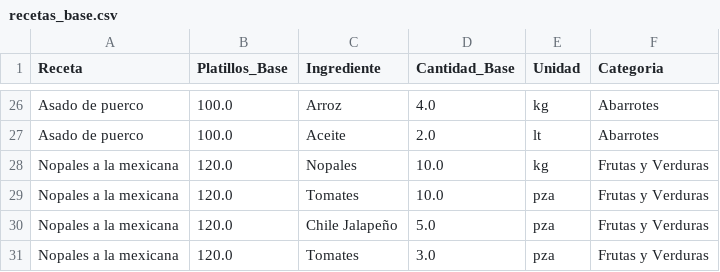
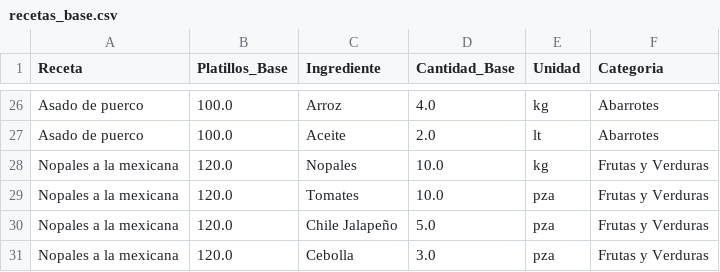
Before and after one commit to Edchvz/Medher-Banquetes, a CSV file: recetas_base.csv, drawn as a sheet; only a part is shown, gaps mark what is left out.

Commit message:
Sincronización de recetas

```diff
--- a/recetas_base.csv
+++ b/recetas_base.csv
@@ -30,2 +30,2 @@ Nopales a la mexicana,120.0,Tomates,10.0,pza,Frutas y Verduras
 Nopales a la mexicana,120.0,Chile Jalapeño,5.0,pza,Frutas y Verduras
-Nopales a la mexicana,120.0,Tomates,3.0,pza,Frutas y Verduras
+Nopales a la mexicana,120.0,Cebolla,3.0,pza,Frutas y Verduras
```
